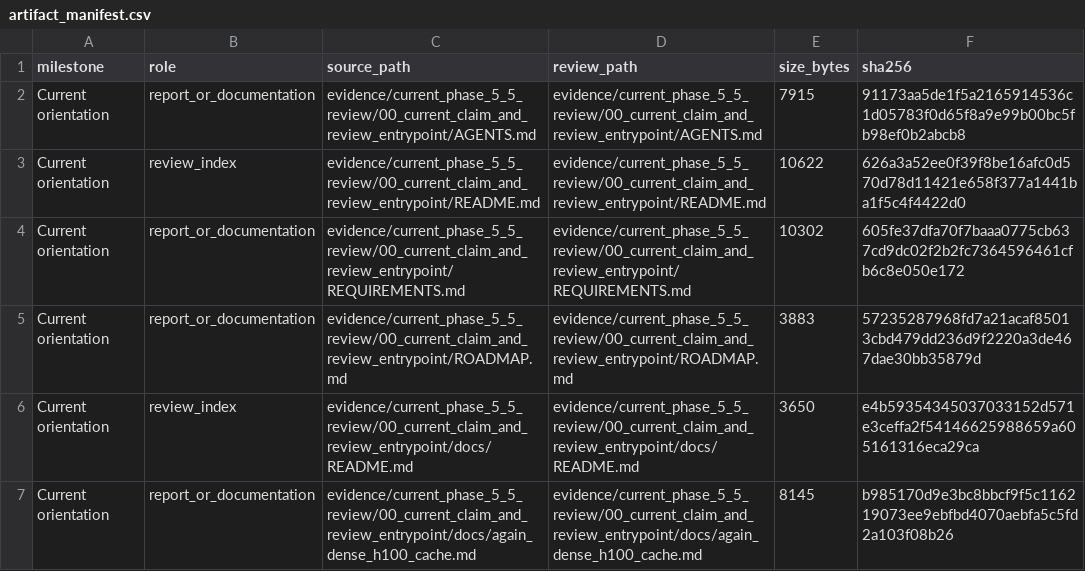
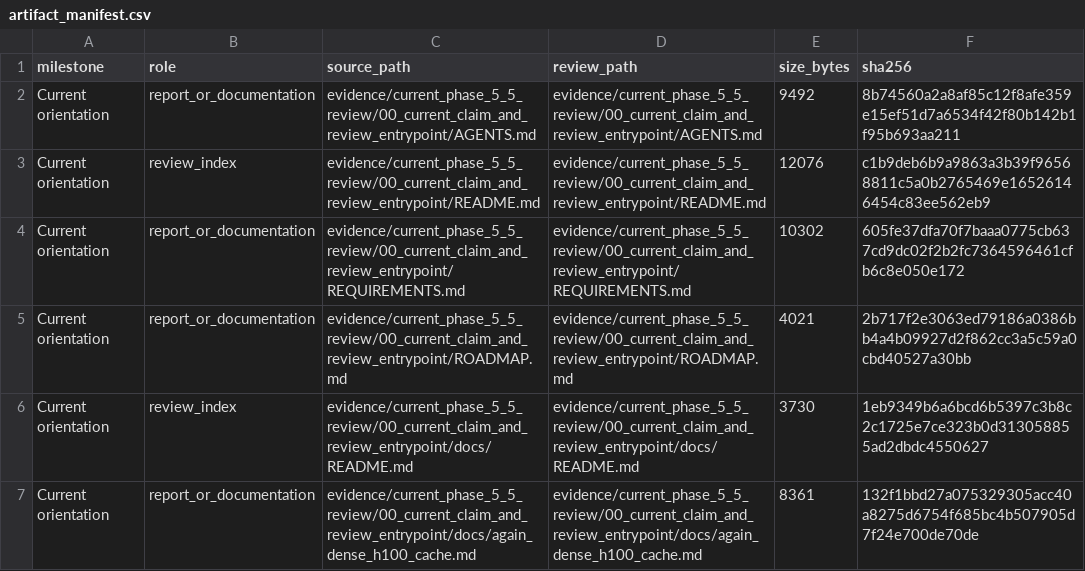
Before and after one commit to MaxSartini/neural-bridge, a CSV file: evidence/current_phase_5_5_review/artifact_manifest.csv, drawn as a sheet; only a part is shown; the diff covers the shown part only.

```diff
--- a/evidence/current_phase_5_5_review/artifact_manifest.csv
+++ b/evidence/current_phase_5_5_review/artifact_manifest.csv
@@ -1,7 +1,7 @@
 milestone,role,source_path,review_path,size_bytes,sha256
-Current orientation,report_or_documentation,evidence/current_phase_5_5_review/00_current_claim_and_review_entrypoint/AGENTS.md,evidence/current_phase_5_5_review/00_current_claim_and_review_entrypoint/AGENTS.md,7915,91173aa5de1f5a2165914536c1d05783f0d65f8a9e99b00bc5fb98ef0b2abcb8
-Current orientation,review_index,evidence/current_phase_5_5_review/00_current_claim_and_review_entrypoint/README.md,evidence/current_phase_5_5_review/00_current_claim_and_review_entrypoint/README.md,10622,626a3a52ee0f39f8be16afc0d570d78d11421e658f377a1441ba1f5c4f4422d0
+Current orientation,report_or_documentation,evidence/current_phase_5_5_review/00_current_claim_and_review_entrypoint/AGENTS.md,evidence/current_phase_5_5_review/00_current_claim_and_review_entrypoint/AGENTS.md,9492,8b74560a2a8af85c12f8afe359e15ef51d7a6534f42f80b142b1f95b693aa211
+Current orientation,review_index,evidence/current_phase_5_5_review/00_current_claim_and_review_entrypoint/README.md,evidence/current_phase_5_5_review/00_current_claim_and_review_entrypoint/README.md,12076,c1b9deb6b9a9863a3b39f96568811c5a0b2765469e16526146454c83ee562eb9
 Current orientation,report_or_documentation,evidence/current_phase_5_5_review/00_current_claim_and_review_entrypoint/REQUIREMENTS.md,evidence/current_phase_5_5_review/00_current_claim_and_review_entrypoint/REQUIREMENTS.md,10302,605fe37dfa70f7baaa0775cb637cd9dc02f2b2fc7364596461cfb6c8e050e172
-Current orientation,report_or_documentation,evidence/current_phase_5_5_review/00_current_claim_and_review_entrypoint/ROADMAP.md,evidence/current_phase_5_5_review/00_current_claim_and_review_entrypoint/ROADMAP.md,3883,57235287968fd7a21acaf85013cbd479dd236d9f2220a3de467dae30bb35879d
-Current orientation,review_index,evidence/current_phase_5_5_review/00_current_claim_and_review_entrypoint/docs/README.md,evidence/current_phase_5_5_review/00_current_claim_and_review_entrypoint/docs/README.md,3650,e4b59354345037033152d571e3ceffa2f54146625988659a605161316eca29ca
-Current orientation,report_or_documentation,evidence/current_phase_5_5_review/00_current_claim_and_review_entrypoint/docs/again_dense_h100_cache.md,evidence/current_phase_5_5_review/00_current_claim_and_review_entrypoint/docs/again_dense_h100_cache.md,8145,b985170d9e3bc8bbcf9f5c116219073ee9ebfbd4070aebfa5c5fd2a103f08b26
+Current orientation,report_or_documentation,evidence/current_phase_5_5_review/00_current_claim_and_review_entrypoint/ROADMAP.md,evidence/current_phase_5_5_review/00_current_claim_and_review_entrypoint/ROADMAP.md,4021,2b717f2e3063ed79186a0386bb4a4b09927d2f862cc3a5c59a0cbd40527a30bb
+Current orientation,review_index,evidence/current_phase_5_5_review/00_current_claim_and_review_entrypoint/docs/README.md,evidence/current_phase_5_5_review/00_current_claim_and_review_entrypoint/docs/README.md,3730,1eb9349b6a6bcd6b5397c3b8c2c1725e7ce323b0d313058855ad2dbdc4550627
+Current orientation,report_or_documentation,evidence/current_phase_5_5_review/00_current_claim_and_review_entrypoint/docs/again_dense_h100_cache.md,evidence/current_phase_5_5_review/00_current_claim_and_review_entrypoint/docs/again_dense_h100_cache.md,8361,132f1bbd27a075329305acc40a8275d6754f685bc4b507905d7f24e700de70de
```
Also changed, not shown: 26 edited cells elsewhere in this file, evidence/current_phase_5_5_review/CLAIM_LEDGER.csv, 26 other files.
